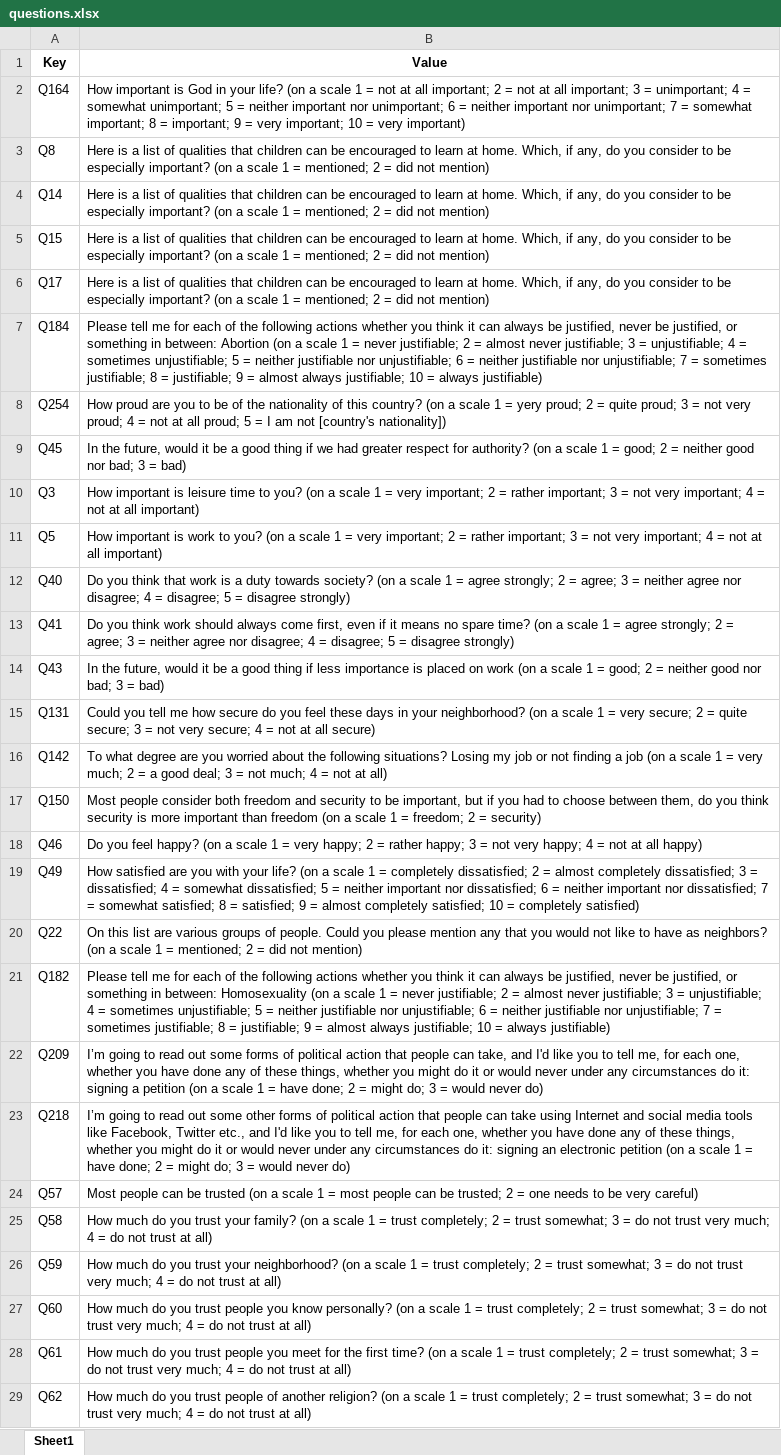
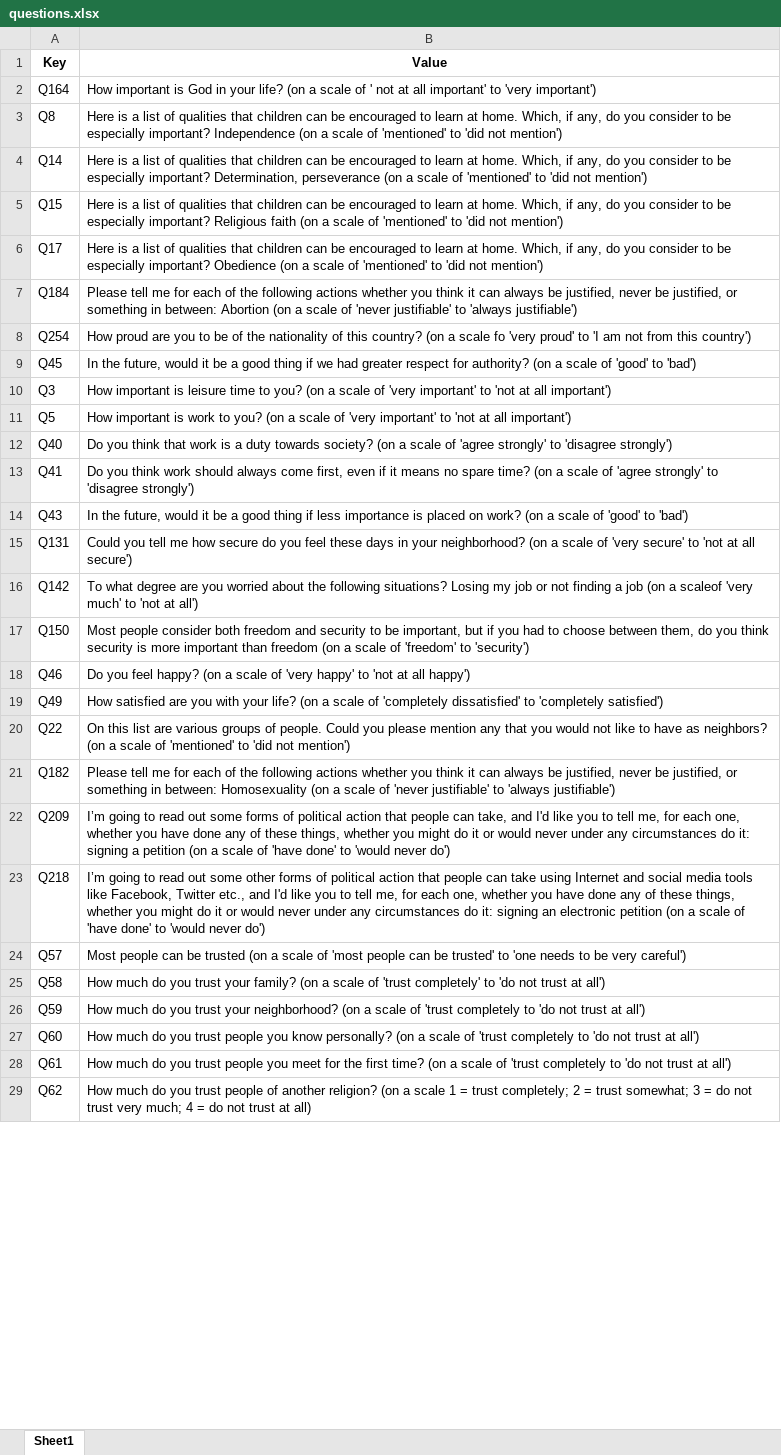
Before and after one commit to amandinecaut/datomatisation, an Excel workbook: data/demo_data/wvs/questions.xlsx, sheet Sheet1, drawn as a sheet; only a part is shown; values as stored, in another font and other column widths than the file's, no borders; the diff covers the shown part only; the diff names each change by its address in the sheet, - before the commit and + after, or states it on an @@ line.

Commit message:
update questions scale wvs

```diff
--- a/data/demo_data/wvs/questions.xlsx (sheet Sheet1)
+++ b/data/demo_data/wvs/questions.xlsx (sheet Sheet1)
-B2 (Value): …a scale 1 = not at all important; 2 = not at all important; 3 = unimportant; 4 = somewhat unimportant; 5 = neither important nor unimportant; 6 = neither important nor unimportant; 7 = somewhat important; 8 = important; 9 = very important; 10 = very important)
+B2 (Value): …a scale of ' not at all important' to 'very important')
-B3 (Value): …especially important? (on a scale 1 = mentioned; 2 = did not mention)
+B3 (Value): …especially important? Independence (on a scale of 'mentioned' to 'did not mention')
-B4 (Value): …especially important? (on a scale 1 = mentioned; 2 = did not mention)
+B4 (Value): …especially important? Determination, perseverance (on a scale of 'mentioned' to 'did not mention')
-B5 (Value): …especially important? (on a scale 1 = mentioned; 2 = did not mention)
+B5 (Value): …especially important? Religious faith (on a scale of 'mentioned' to 'did not mention')
-B6 (Value): …especially important? (on a scale 1 = mentioned; 2 = did not mention)
+B6 (Value): …especially important? Obedience (on a scale of 'mentioned' to 'did not mention')
-B7 (Value): …a scale 1 = never justifiable; 2 = almost never justifiable; 3 = unjustifiable; 4 = sometimes unjustifiable; 5 = neither justifiable nor unjustifiable; 6 = neither justifiable nor unjustifiable; 7 = sometimes justifiable; 8 = justifiable; 9 = almost always justifiable; 10 = always justifiable)
+B7 (Value): …a scale of 'never justifiable' to 'always justifiable')
-B8 (Value): …a scale 1 = yery proud; 2 = quite proud; 3 = not very proud; 4 = not at all proud; 5 = I am not [country's nationality])
+B8 (Value): …a scale fo 'very proud' to 'I am not from this country')
-B9 (Value): …a scale 1 = good; 2 = neither good nor bad; 3 = bad)
+B9 (Value): …a scale of 'good' to 'bad')
-B10 (Value): …a scale 1 = very important; 2 = rather important; 3 = not very important; 4 = not at all important)
+B10 (Value): …a scale of 'very important' to 'not at all important')
-B11 (Value): …a scale 1 = very important; 2 = rather important; 3 = not very important; 4 = not at all important)
+B11 (Value): …a scale of 'very important' to 'not at all important')
-B12 (Value): …a scale 1 = agree strongly; 2 = agree; 3 = neither agree nor disagree; 4 = disagree; 5 = disagree strongly)
+B12 (Value): …a scale of 'agree strongly' to 'disagree strongly')
-B13 (Value): …a scale 1 = agree strongly; 2 = agree; 3 = neither agree nor disagree; 4 = disagree; 5 = disagree strongly)
+B13 (Value): …a scale of 'agree strongly' to 'disagree strongly')
-B14 (Value): …placed on work (on a scale 1 = good; 2 = neither good nor bad; 3 = bad)
+B14 (Value): …placed on work? (on a scale of 'good' to 'bad')
-B15 (Value): …a scale 1 = very secure; 2 = quite secure; 3 = not very secure; 4 = not at all secure)
+B15 (Value): …a scale of 'very secure' to 'not at all secure')
-B16 (Value): …(on a scale 1 = very much; 2 = a good deal; 3 = not much; 4 = not at all)
+B16 (Value): …(on a scaleof 'very much' to 'not at all')
-B17 (Value): …a scale 1 = freedom; 2 = security)
+B17 (Value): …a scale of 'freedom' to 'security')
-B18 (Value): …a scale 1 = very happy; 2 = rather happy; 3 = not very happy; 4 = not at all happy)
+B18 (Value): …a scale of 'very happy' to 'not at all happy')
-B19 (Value): …a scale 1 = completely dissatisfied; 2 = almost completely dissatisfied; 3 = dissatisfied; 4 = somewhat dissatisfied; 5 = neither important nor dissatisfied; 6 = neither important nor dissatisfied; 7 = somewhat satisfied; 8 = satisfied; 9 = almost completely satisfied; 10 = completely satisfied)
+B19 (Value): …a scale of 'completely dissatisfied' to 'completely satisfied')
-B20 (Value): …a scale 1 = mentioned; 2 = did not mention)
+B20 (Value): …a scale of 'mentioned' to 'did not mention')
-B21 (Value): …a scale 1 = never justifiable; 2 = almost never justifiable; 3 = unjustifiable; 4 = sometimes unjustifiable; 5 = neither justifiable nor unjustifiable; 6 = neither justifiable nor unjustifiable; 7 = sometimes justifiable; 8 = justifiable; 9 = almost always justifiable; 10 = always justifiable)
+B21 (Value): …a scale of 'never justifiable' to 'always justifiable')
-B22 (Value): …a scale 1 = have done; 2 = might do; 3 = would never do)
+B22 (Value): …a scale of 'have done' to 'would never do')
-B23 (Value): …a scale 1 = have done; 2 = might do; 3 = would never do)
+B23 (Value): …a scale of 'have done' to 'would never do')
-B24 (Value): …a scale 1 = most people can be trusted; 2 = one needs to be very careful)
+B24 (Value): …a scale of 'most people can be trusted' to 'one needs to be very careful')
-B25 (Value): …a scale 1 = trust completely; 2 = trust somewhat; 3 = do not trust very much; 4 = do not trust at all)
+B25 (Value): …a scale of 'trust completely' to 'do not trust at all')
-B26 (Value): …a scale 1 = trust completely; 2 = trust somewhat; 3 = do not trust very much; 4 = do not trust at all)
+B26 (Value): …a scale of 'trust completely to 'do not trust at all')
-B27 (Value): …a scale 1 = trust completely; 2 = trust somewhat; 3 = do not trust very much; 4 = do not trust at all)
+B27 (Value): …a scale of 'trust completely to 'do not trust at all')
-B28 (Value): …a scale 1 = trust completely; 2 = trust somewhat; 3 = do not trust very much; 4 = do not trust at all)
+B28 (Value): …a scale of 'trust completely to 'do not trust at all')
```
Also changed, not shown: 19 edited cells elsewhere in this sheet.
